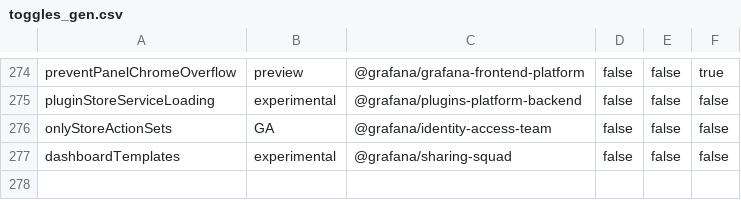
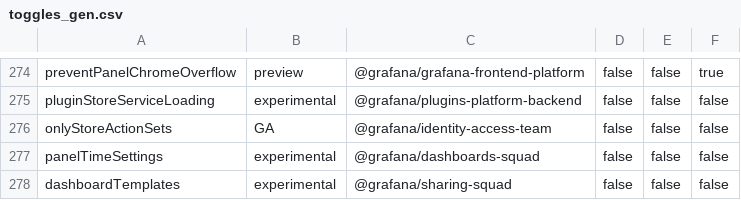
Before and after one commit to hanzoai/dashboards, a CSV file: pkg/services/featuremgmt/toggles_gen.csv, drawn as a sheet; only a part is shown, gaps mark what is left out; the diff names each change by its address in the sheet, - before the commit and + after, or states it on an @@ line.

Commit message:
PanelTimeSettings: Support panel time range settings changes from dashboard in view mode  (#113027)
* Something is working

* Progress

* Update

* Update

* Update

* Some new unit tests

* Fix

* time shift fix

* Update

* Always show hidden toggle

* Update

```diff
--- a/pkg/services/featuremgmt/toggles_gen.csv
+++ b/pkg/services/featuremgmt/toggles_gen.csv
+row 277: panelTimeSettings | experimental | @grafana/dashboards-squad | false | false | false
```
Also changed, not shown: 31 other files.
